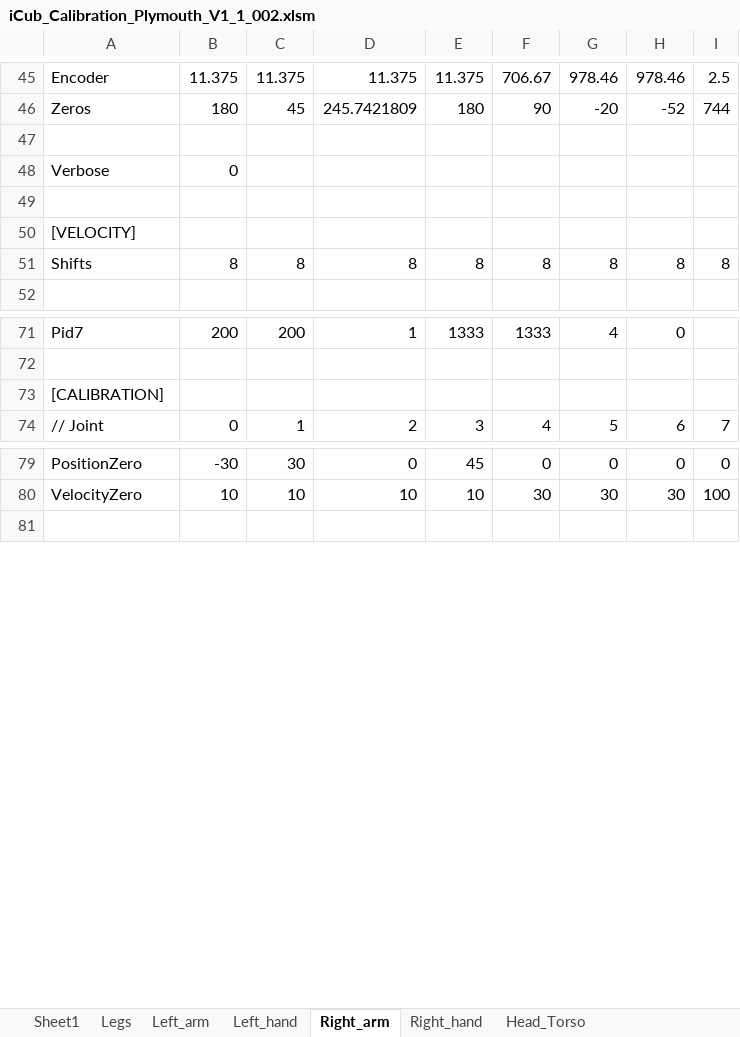
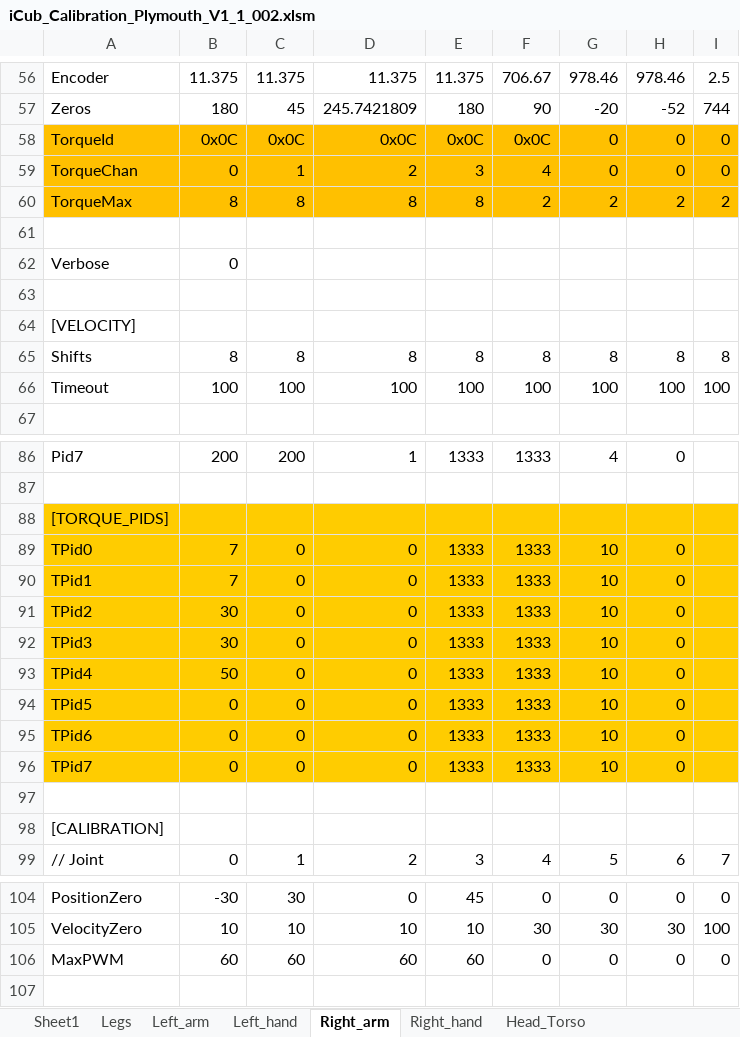
Before and after one commit to robotology/icub-main, an Excel workbook: app/iCubPlymouth01/conf/iCub_Calibration_Plymouth_V1_1_002.xlsm, sheet Right_arm, drawn as a sheet; only a part is shown, gaps mark what is left out; values as stored, in another font and other column widths than the file's, no borders; the diff covers the shown part only; the diff names each change by its address in the sheet, - before the commit and + after, or states it on an @@ line.

```diff
--- a/app/iCubPlymouth01/conf/iCub_Calibration_Plymouth_V1_1_002.xlsm (sheet Right_arm)
+++ b/app/iCubPlymouth01/conf/iCub_Calibration_Plymouth_V1_1_002.xlsm (sheet Right_arm)
+row 58: TorqueId | 0x0C | 0x0C | 0x0C | 0x0C | 0x0C | 0 | 0 | 0
+row 59: TorqueChan | 0 | 1 | 2 | 3 | 4 | 0 | 0 | 0
+row 60: TorqueMax | 8 | 8 | 8 | 8 | 2 | 2 | 2 | 2
+row 66: Timeout | 100 | 100 | 100 | 100 | 100 | 100 | 100 | 100
+row 88: [TORQUE_PIDS]
+row 89: TPid0 | 7 | 0 | 0 | 1333 | 1333 | 10 | 0
+row 90: TPid1 | 7 | 0 | 0 | 1333 | 1333 | 10 | 0
+row 91: TPid2 | 30 | 0 | 0 | 1333 | 1333 | 10 | 0
+row 92: TPid3 | 30 | 0 | 0 | 1333 | 1333 | 10 | 0
+row 93: TPid4 | 50 | 0 | 0 | 1333 | 1333 | 10 | 0
+row 94: TPid5 | 0 | 0 | 0 | 1333 | 1333 | 10 | 0
+row 95: TPid6 | 0 | 0 | 0 | 1333 | 1333 | 10 | 0
+row 96: TPid7 | 0 | 0 | 0 | 1333 | 1333 | 10 | 0
+row 97: (empty)
+row 106: MaxPWM | 60 | 60 | 60 | 60 | 0 | 0 | 0 | 0
```
Also changed, not shown: 13 added rows, 2 removed rows, 3 edited cells and cell formats elsewhere in this sheet, sheet Legs, sheet Left_arm, sheet Sheet1, formulas that keep their value, charts or pictures, 8 other files.
